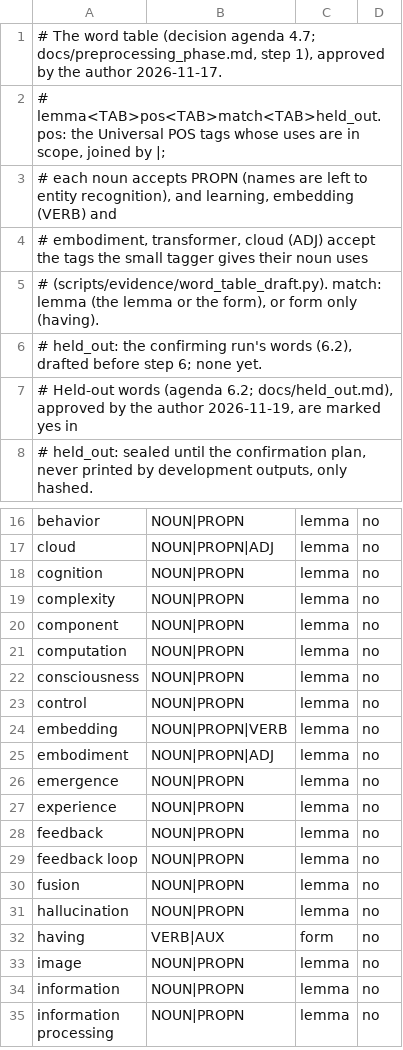
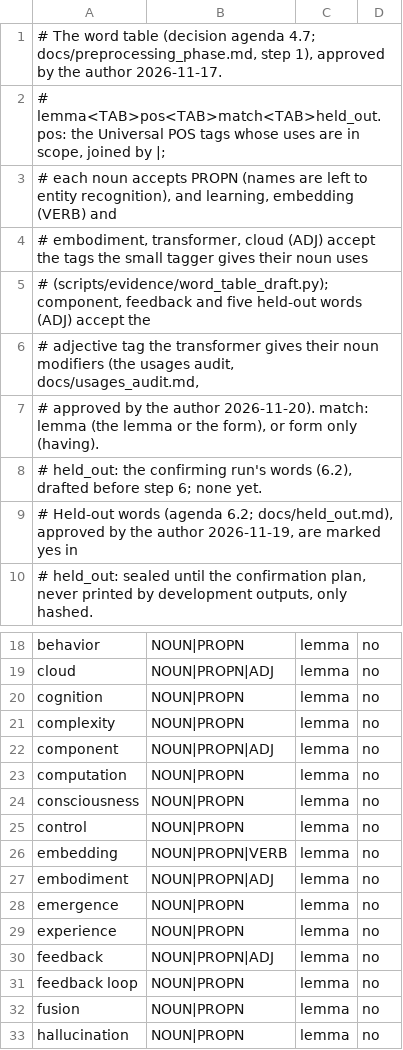
Before and after one commit to Dovalization/interpretant, a TSV file: curated/words.tsv, drawn as a sheet; only a part is shown, gaps mark what is left out; the shorter side is filled out with more unchanged rows.

Commit message:
data(curated): noun modifiers tagged as adjectives count for seven words
The usages audit judged every adjective-tagged item of component, feedback and five held-out words a
noun modifier (component failure), so those words accept ADJ; medium, whose adjective-tagged items
were all adjectives, does not. Approved by the author.

```diff
--- a/curated/words.tsv
+++ b/curated/words.tsv
@@ -4,3 +4,5 @@
 # embodiment, transformer, cloud (ADJ) accept the tags the small tagger gives their noun uses
-# (scripts/evidence/word_table_draft.py). match: lemma (the lemma or the form), or form only (having).
+# (scripts/evidence/word_table_draft.py); component, feedback and five held-out words (ADJ) accept the
+# adjective tag the transformer gives their noun modifiers (the usages audit, docs/usages_audit.md,
+# approved by the author 2026-11-20). match: lemma (the lemma or the form), or form only (having).
 # held_out: the confirming run's words (6.2), drafted before step 6; none yet.
@@ -19,3 +21,3 @@ cognition	NOUN|PROPN	lemma	no
 complexity	NOUN|PROPN	lemma	no
-component	NOUN|PROPN	lemma	no
+component	NOUN|PROPN|ADJ	lemma	no
 computation	NOUN|PROPN	lemma	no
@@ -27,3 +29,3 @@ emergence	NOUN|PROPN	lemma	no
 experience	NOUN|PROPN	lemma	no
-feedback	NOUN|PROPN	lemma	no
+feedback	NOUN|PROPN|ADJ	lemma	no
 feedback loop	NOUN|PROPN	lemma	no
```
